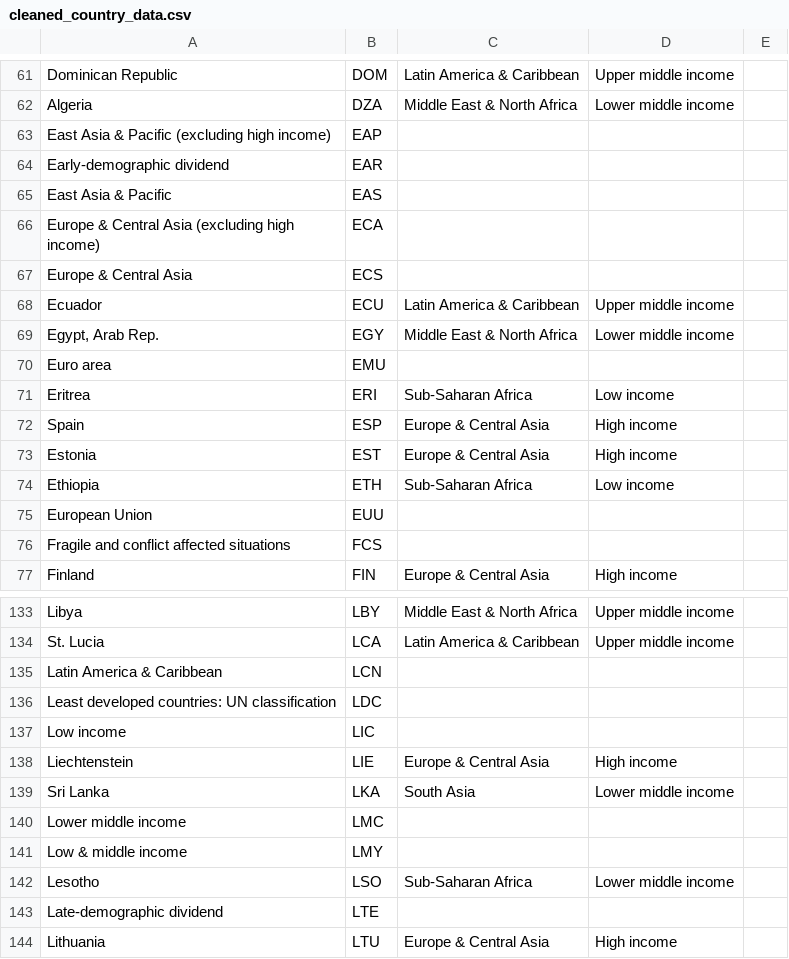
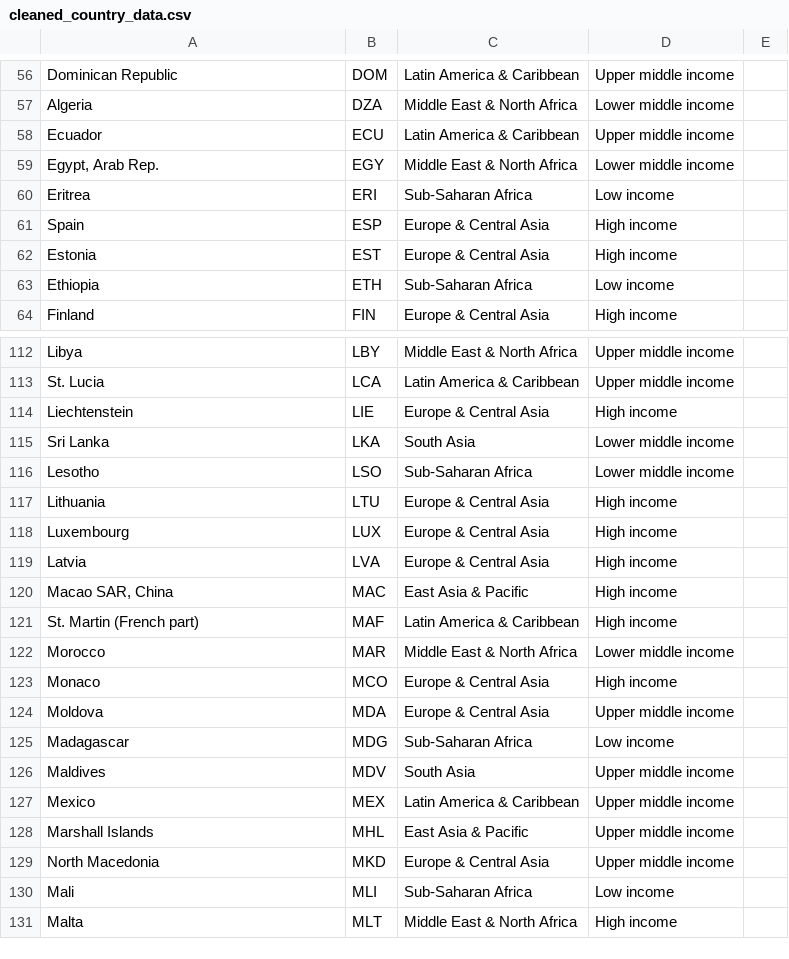
Before and after one commit to Alfredomg7/CO2EconomyInsights, a CSV file: data/clean_data/cleaned_country_data.csv, drawn as a sheet; only a part is shown, gaps mark what is left out; the shorter side is filled out with more unchanged rows; the diff covers the shown part only; the diff names each change by its address in the sheet, - before the commit and + after, or states it on an @@ line.

Commit message:
Added clean step to filter out non-countries records from datasets

```diff
--- a/data/clean_data/cleaned_country_data.csv
+++ b/data/clean_data/cleaned_country_data.csv
-row 63: East Asia & Pacific (excluding high income) | EAP
-row 64: Early-demographic dividend | EAR
-row 65: East Asia & Pacific | EAS
-row 66: Europe & Central Asia (excluding high income) | ECA
-row 67: Europe & Central Asia | ECS
-row 70: Euro area | EMU
-row 75: European Union | EUU
-row 76: Fragile and conflict affected situations | FCS
-row 135: Latin America & Caribbean | LCN
-row 136: Least developed countries: UN classification | LDC
-row 137: Low income | LIC
-row 140: Lower middle income | LMC
-row 141: Low & middle income | LMY
-row 143: Late-demographic dividend | LTE
```
Also changed, not shown: 34 removed rows elsewhere in this file, 6 other files.
